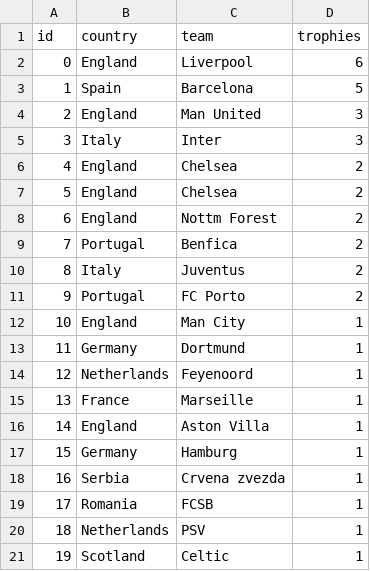
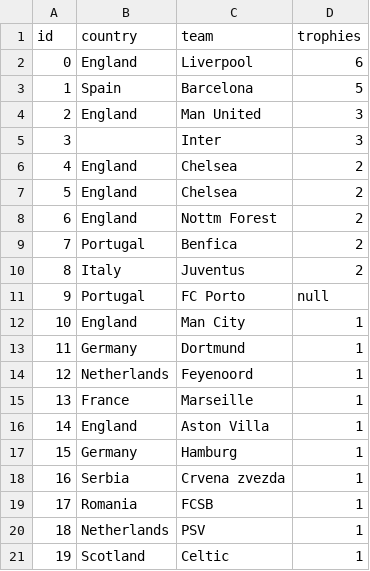
Before and after one commit to sojog/ADR-Fundamente-in-analiza-datelor-cu-Python, a CSV file: Ziua_2/ucl.csv, drawn as a sheet.

```diff
--- a/Ziua_2/ucl.csv
+++ b/Ziua_2/ucl.csv
@@ -4,3 +4,3 @@ id,country,team,trophies
 2,England,Man United,3
-3,Italy,Inter,3
+3,,Inter,3
 4,England,Chelsea,2
@@ -10,3 +10,3 @@ id,country,team,trophies
 8,Italy,Juventus,2
-9,Portugal,FC Porto,2
+9,Portugal,FC Porto,null
 10,England,Man City,1
```
Also changed, not shown: 1 other file.
